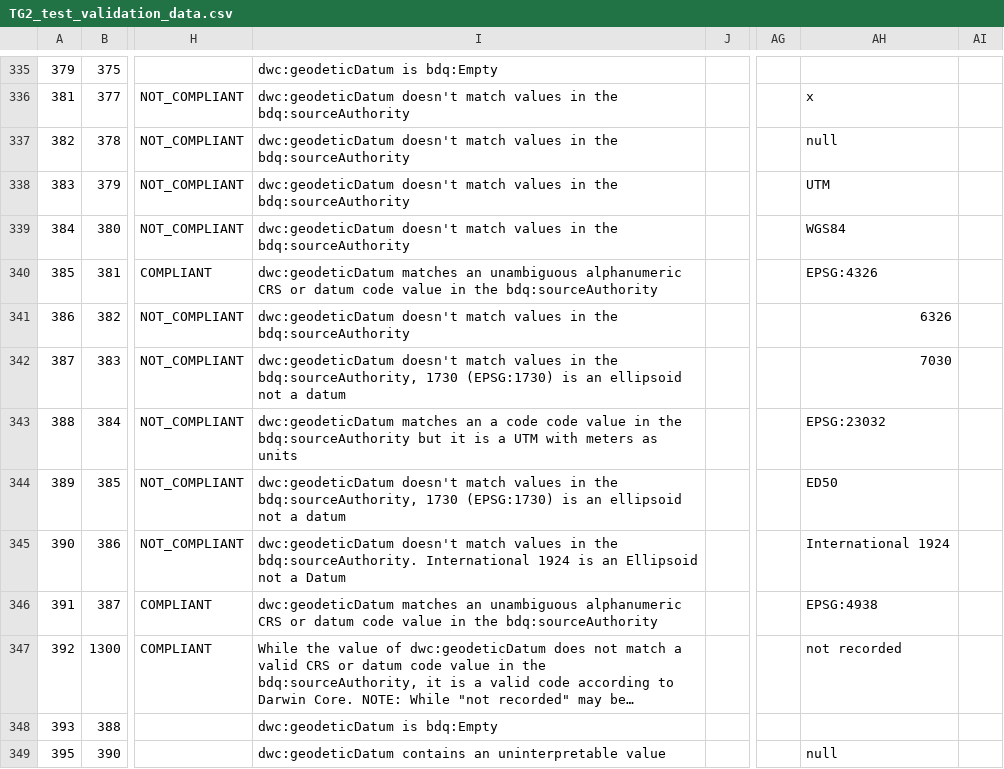
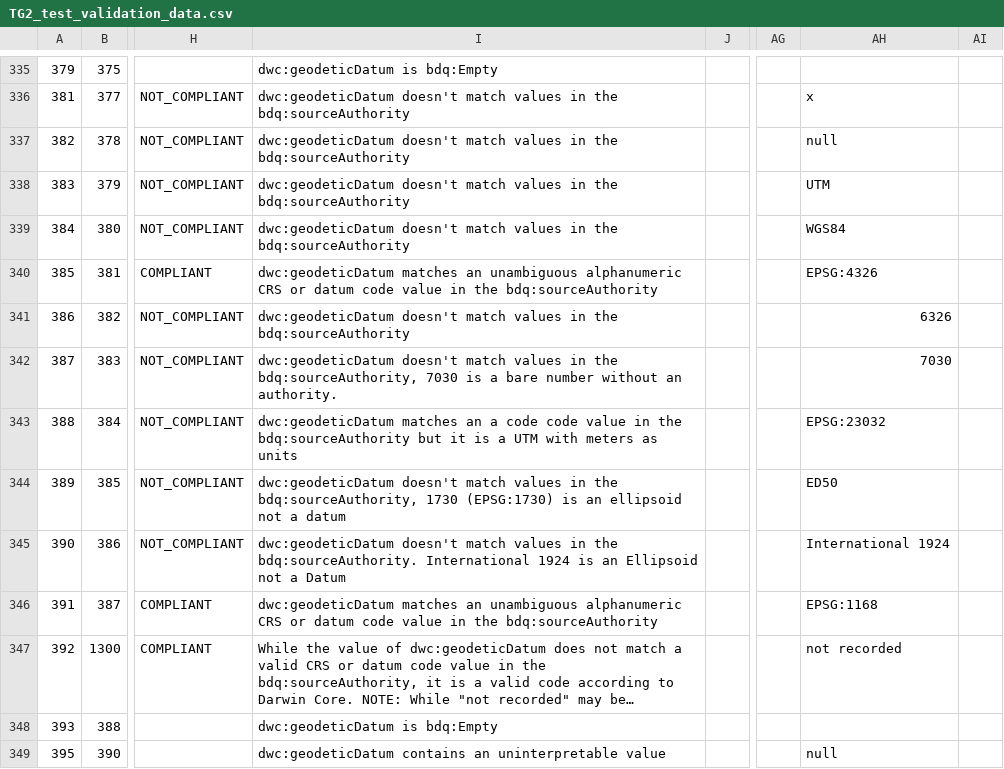
Before and after one commit to tdwg/bdq, a CSV file: tg2/core/TG2_test_validation_data.csv, drawn as a sheet; only a part is shown, gaps mark what is left out; long unchanged cells end in …; the diff names each change by its address in the sheet, - before the commit and + after, or states it on an @@ line.

Commit message:
Updated test validation data from @tasilee's spreadsheet v98, copied files, rebuilt generated documents.

```diff
--- a/tg2/core/TG2_test_validation_data.csv
+++ b/tg2/core/TG2_test_validation_data.csv
-I342: …the bdq:sourceAuthority, 1730 (EPSG:1730) is an ellipsoid not a datum
+I342: …the bdq:sourceAuthority, 7030 is a bare number without an authority.
-AH346: EPSG:4938
+AH346: EPSG:1168
```
